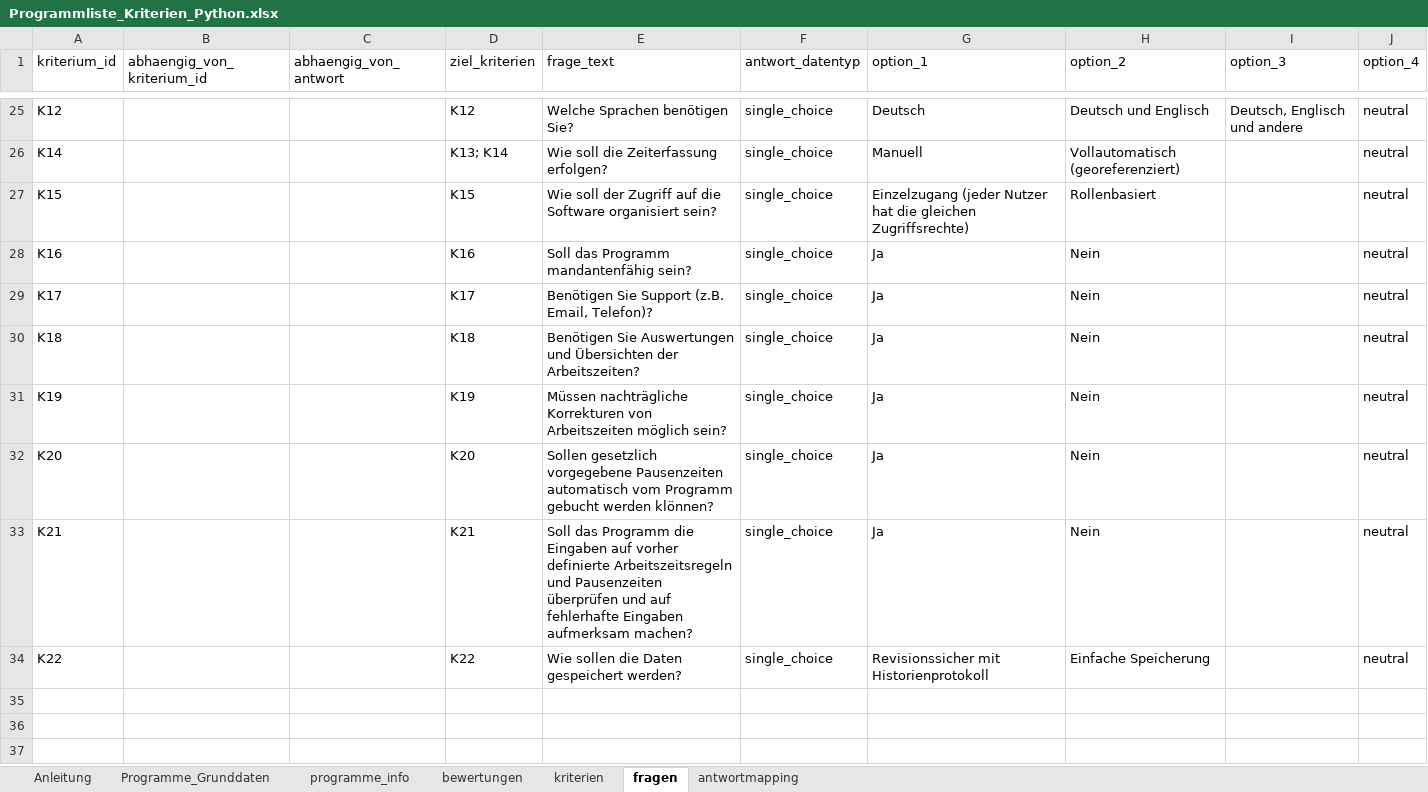
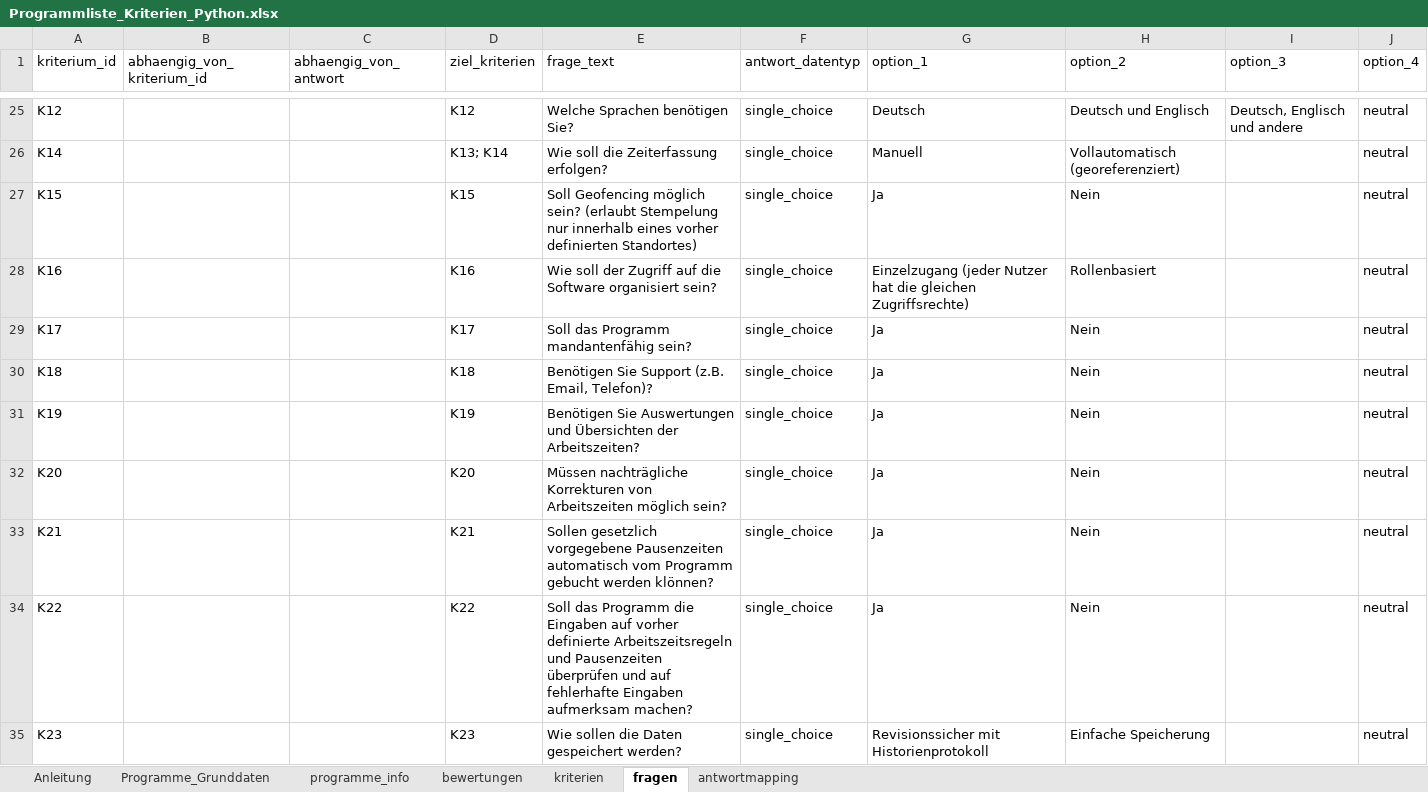
Before and after one commit to Clotti00/MatchZeit, an Excel workbook: data/Programmliste_Kriterien_Python.xlsx, sheet fragen, drawn as a sheet; only a part is shown, gaps mark what is left out; values as stored, in another font and other column widths than the file's, no borders; the diff names each change by its address in the sheet, - before the commit and + after, or states it on an @@ line.

Commit message:
Update: aufgeräumt, Geofencing als zusätzliches Kriterium

```diff
--- a/data/Programmliste_Kriterien_Python.xlsx (sheet fragen)
+++ b/data/Programmliste_Kriterien_Python.xlsx (sheet fragen)
-E27 (frage_text): Wie soll der Zugriff auf die Software organisiert sein?
+E27 (frage_text): Soll Geofencing möglich sein? (erlaubt Stempelung nur innerhalb eines vorher definierten Standortes)
-G27 (option_1): Einzelzugang (jeder Nutzer hat die gleichen Zugriffsrechte)
+G27 (option_1): Ja
-H27 (option_2): Rollenbasiert
+H27 (option_2): Nein
-E28 (frage_text): Soll das Programm mandantenfähig sein?
+E28 (frage_text): Wie soll der Zugriff auf die Software organisiert sein?
-G28 (option_1): Ja
+G28 (option_1): Einzelzugang (jeder Nutzer hat die gleichen Zugriffsrechte)
-H28 (option_2): Nein
+H28 (option_2): Rollenbasiert
-E29 (frage_text): Benötigen Sie Support (z.B. Email, Telefon)?
+E29 (frage_text): Soll das Programm mandantenfähig sein?
-E30 (frage_text): Benötigen Sie Auswertungen und Übersichten der Arbeitszeiten?
+E30 (frage_text): Benötigen Sie Support (z.B. Email, Telefon)?
-E31 (frage_text): Müssen nachträgliche Korrekturen von Arbeitszeiten möglich sein?
+E31 (frage_text): Benötigen Sie Auswertungen und Übersichten der Arbeitszeiten?
-E32 (frage_text): Sollen gesetzlich vorgegebene Pausenzeiten automatisch vom Programm gebucht werden klönnen?
+E32 (frage_text): Müssen nachträgliche Korrekturen von Arbeitszeiten möglich sein?
-E33 (frage_text): Soll das Programm die Eingaben auf vorher definierte Arbeitszeitsregeln und Pausenzeiten überprüfen und auf fehlerhafte Eingaben aufmerksam machen?
+E33 (frage_text): Sollen gesetzlich vorgegebene Pausenzeiten automatisch vom Programm gebucht werden klönnen?
-E34 (frage_text): Wie sollen die Daten gespeichert werden?
+E34 (frage_text): Soll das Programm die Eingaben auf vorher definierte Arbeitszeitsregeln und Pausenzeiten überprüfen und auf fehlerhafte Eingaben aufmerksam machen?
-G34 (option_1): Revisionssicher mit Historienprotokoll
+G34 (option_1): Ja
-H34 (option_2): Einfache Speicherung
+H34 (option_2): Nein
+row 35: K23 |  |  | K23 | Wie sollen die Daten gespeichert werden? | single_choice | Revisionssicher mit Historienprotokoll | Einfache Speicherung |  | neutral
```
Also changed, not shown: sheet Programme_Grunddaten, sheet bewertungen, sheet antwortmapping, sheet kriterien, formulas that keep their value, 2 other files.
